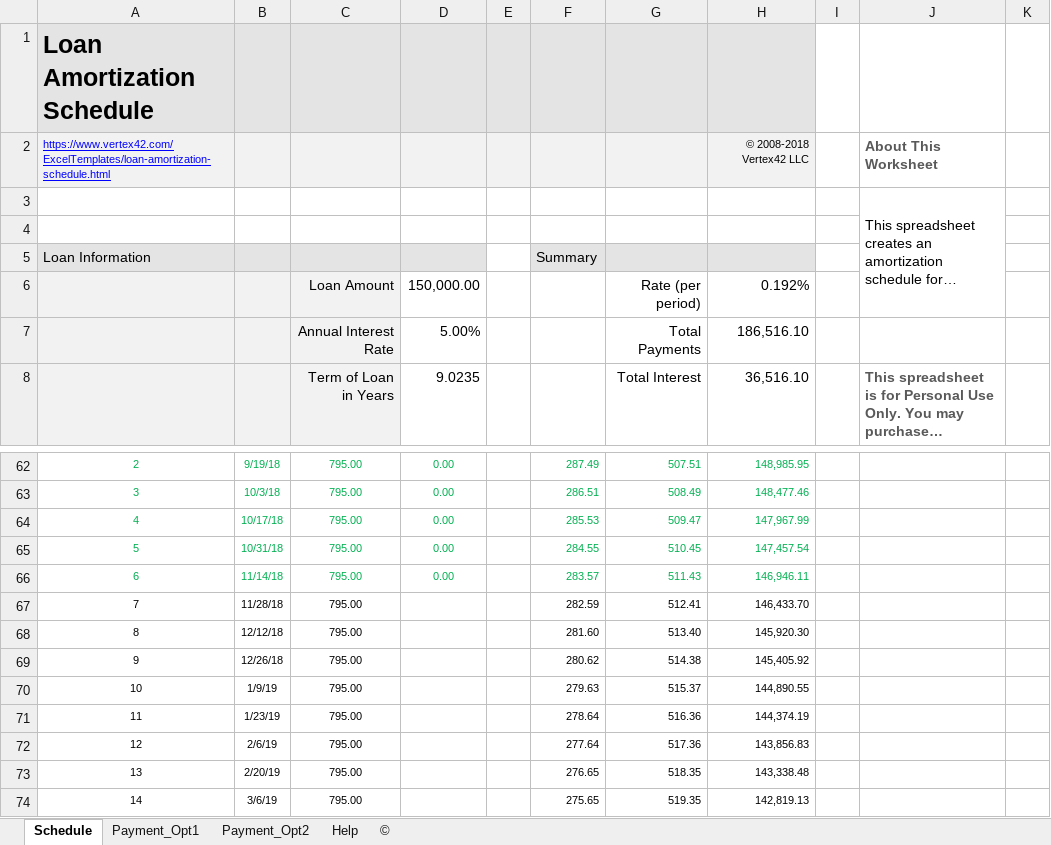
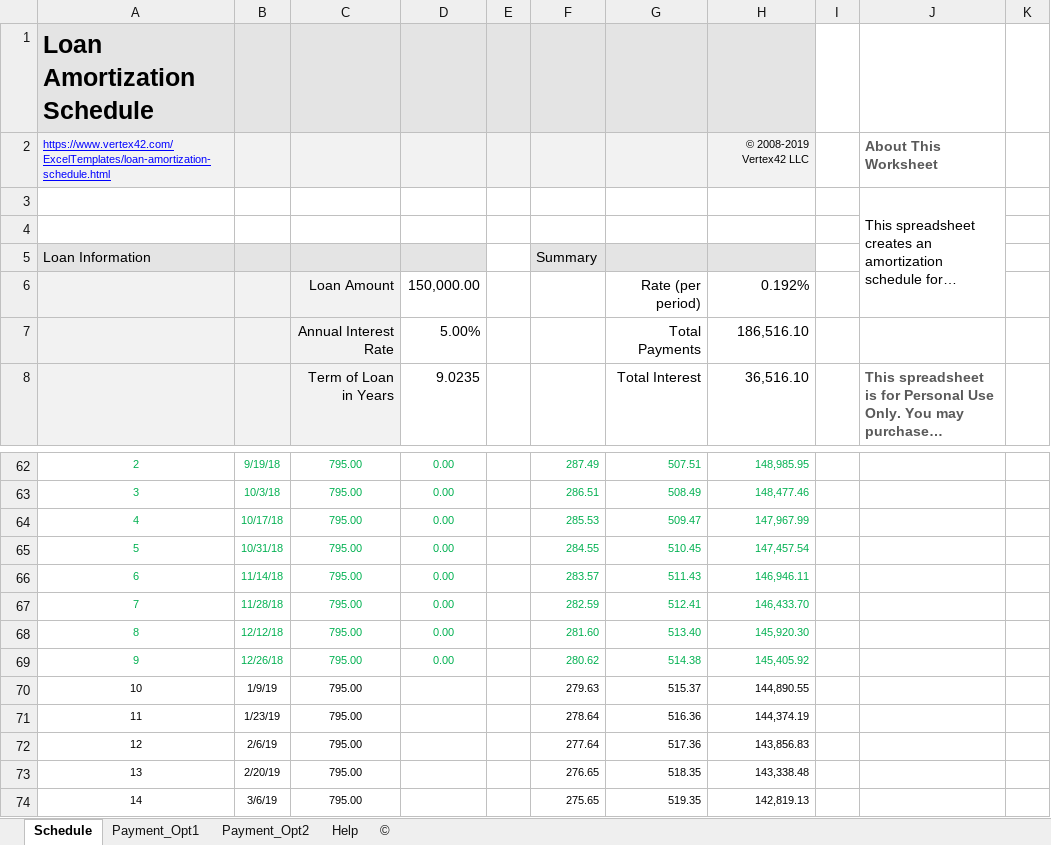
Before and after one commit to NicoleVoracka/biWeekly, an Excel workbook: loan-amortization-schedule-biweekly.xlsx, sheet Schedule, drawn as a sheet; only a part is shown, gaps mark what is left out; long unchanged cells end in …; values as stored, in another font and other column widths than the file's, no borders; charts and pictures and conditional formats not drawn; the diff names each change by its address in the sheet, - before the commit and + after, or states it on an @@ line.

Commit message:
Updated as of Dec 2018

```diff
--- a/loan-amortization-schedule-biweekly.xlsx (sheet Schedule)
+++ b/loan-amortization-schedule-biweekly.xlsx (sheet Schedule)
-H2: © 2008-2018 Vertex42 LLC
+H2: © 2008-2019 Vertex42 LLC
-A67:C69 text colour: black
+A67:C69 text colour: #00B050
-D67:D69: (empty)
+D67:D69: 0.00
-F67:H69 text colour: black
+F67:H69 text colour: #00B050
```
Also changed, not shown: sheet Help, sheet ©, sheet Payment_Opt1, sheet Payment_Opt2, charts or pictures.
